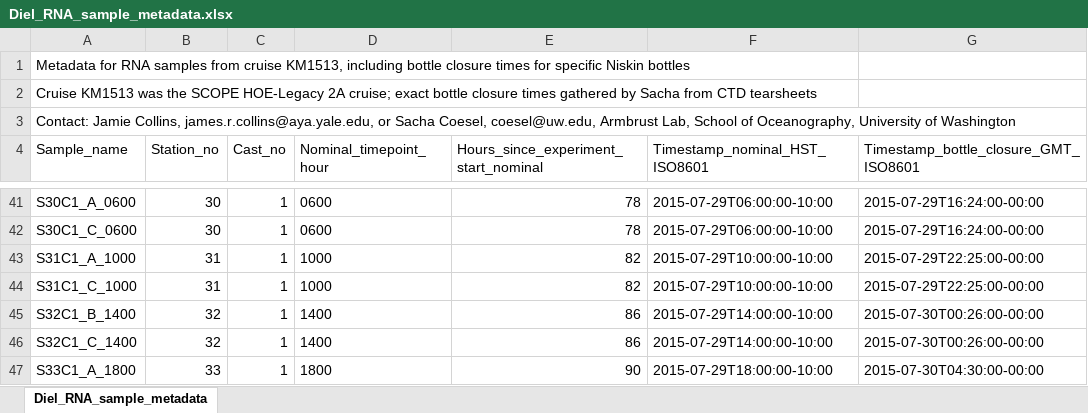
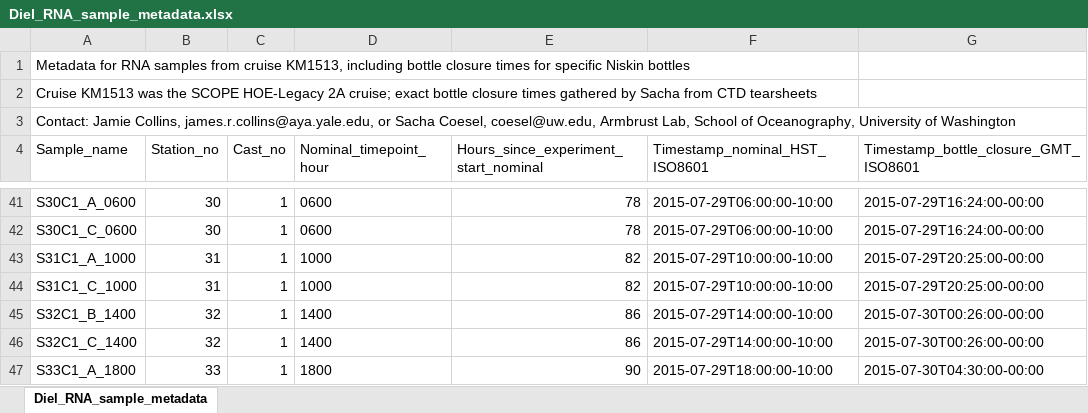
Before and after one commit to jamesrco/DielALOHA, an Excel workbook: metadata/Diel_RNA_sample_metadata.xlsx, sheet Diel_RNA_sample_metadata, drawn as a sheet; only a part is shown, gaps mark what is left out; values as stored, in another font and other column widths than the file's, no borders; the diff names each change by its address in the sheet, - before the commit and + after, or states it on an @@ line.

```diff
--- a/metadata/Diel_RNA_sample_metadata.xlsx (sheet Diel_RNA_sample_metadata)
+++ b/metadata/Diel_RNA_sample_metadata.xlsx (sheet Diel_RNA_sample_metadata)
-G43:G44: 2015-07-29T22:25:00-00:00
+G43:G44: 2015-07-29T20:25:00-00:00
```
Also changed, not shown: 1 other file.
